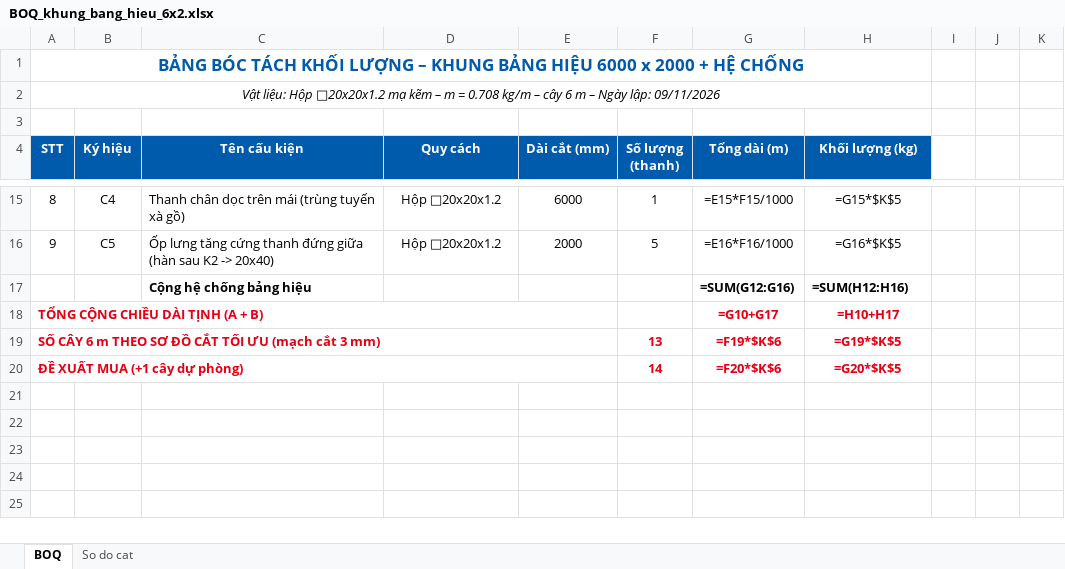
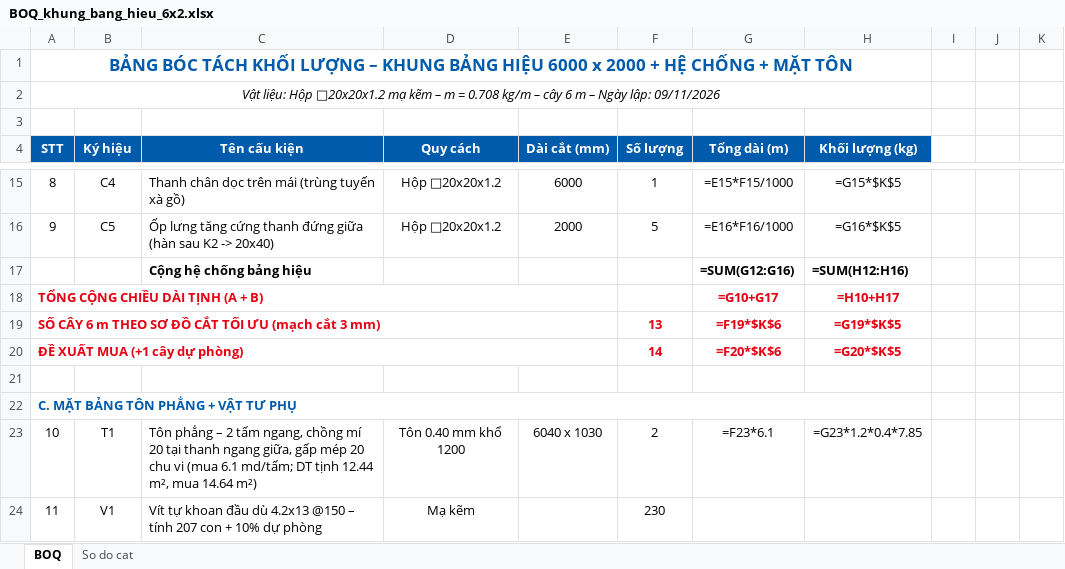
Before and after one commit to datnho0804-gif/CSA, an Excel workbook: bang_hieu_6x2/BOQ_khung_bang_hieu_6x2.xlsx, sheet BOQ, drawn as a sheet; only a part is shown, gaps mark what is left out; values as stored, in another font and other column widths than the file's, no borders; formulas without a stored value are shown as written; the diff names each change by its address in the sheet, - before the commit and + after, or states it on an @@ line.

```diff
--- a/bang_hieu_6x2/BOQ_khung_bang_hieu_6x2.xlsx (sheet BOQ)
+++ b/bang_hieu_6x2/BOQ_khung_bang_hieu_6x2.xlsx (sheet BOQ)
@@ column A (STT) renumbered in row 1 @@
-F4: Số lượng (thanh)
+F4: Số lượng
+row 21: (empty)
+row 22: C. MẶT BẢNG TÔN PHẲNG + VẬT TƯ PHỤ
+row 23: 10 | T1 | Tôn phẳng – 2 tấm ngang, chồng mí 20 tại thanh ngang giữa, gấp mép 20 chu vi (mua 6.1 md/tấm; DT tịnh 12.44 m², mua 14.64 m²) | Tôn 0.40 mm khổ 1200 | 6040 x 1030 | 2 | =F23*6.1 | =G23*1.2*0.4*7.85
+row 24: 11 | V1 | Vít tự khoan đầu dù 4.2x13 @150 – tính 207 con + 10% dự phòng | Mạ kẽm |  | 230
```
Also changed, not shown: 3 other files.
